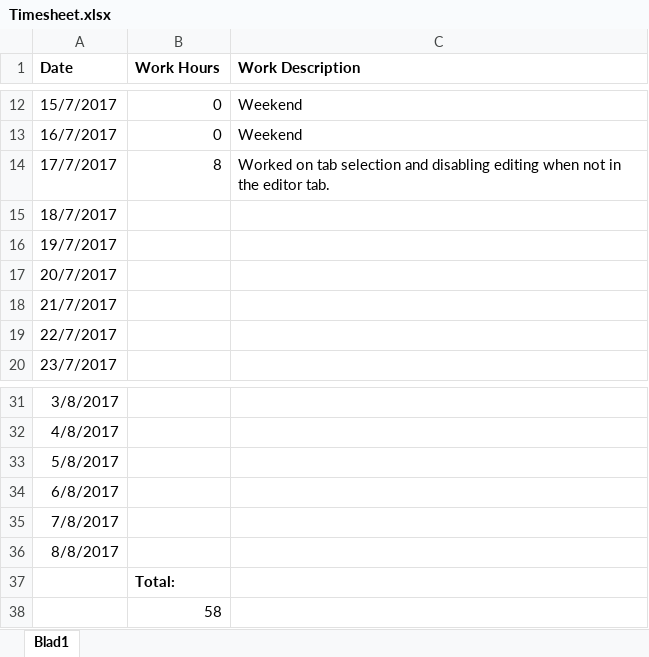
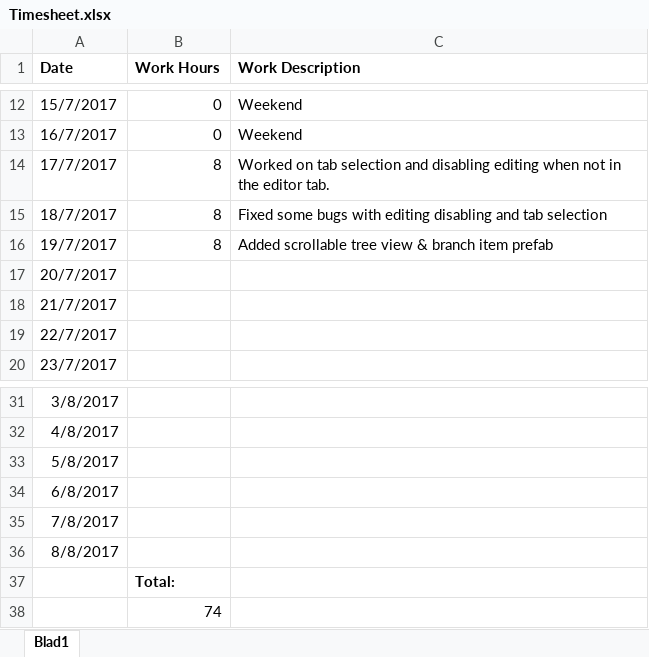
Before and after one commit to ChristianStiehl/LiveGameDesignTool, an Excel workbook: Christian Stiehl/Timesheet.xlsx, sheet Blad1, drawn as a sheet; only a part is shown, gaps mark what is left out; values as stored, in another font and other column widths than the file's, no borders; the diff names each change by its address in the sheet, - before the commit and + after, or states it on an @@ line.

Commit message:
added scrollable tree view & branch prefab

```diff
--- a/Christian Stiehl/Timesheet.xlsx (sheet Blad1)
+++ b/Christian Stiehl/Timesheet.xlsx (sheet Blad1)
-B15:B16 (Work Hours): (empty)
+B15:B16 (Work Hours): 8
-C15 (Work Description): (empty)
+C15 (Work Description): Fixed some bugs with editing disabling and tab selection
-C16 (Work Description): (empty)
+C16 (Work Description): Added scrollable tree view & branch item prefab
-B38 (Work Hours): 58
+B38 (Work Hours): 74
```
Also changed, not shown: 8 other files.
